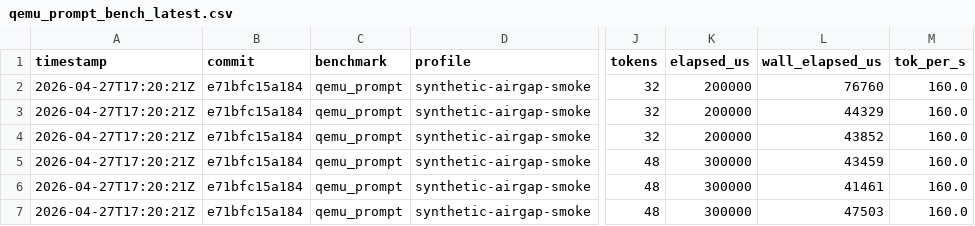
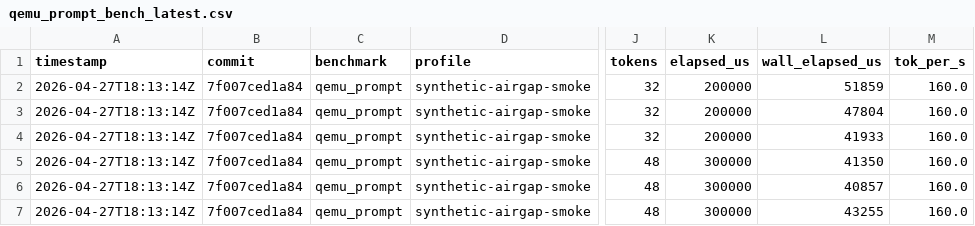
Before and after one commit to daniel-mf-92/holyc-inference, a CSV file: bench/results/qemu_prompt_bench_latest.csv, drawn as a sheet; only a part is shown, gaps mark what is left out; the diff names each change by its address in the sheet, - before the commit and + after, or states it on an @@ line.

```diff
--- a/bench/results/qemu_prompt_bench_latest.csv
+++ b/bench/results/qemu_prompt_bench_latest.csv
-A2:A7 (timestamp): 2026-04-27T17:20:21Z
+A2:A7 (timestamp): 2026-04-27T18:13:14Z
-B2:B7 (commit): e71bfc15a184
+B2:B7 (commit): 7f007ced1a84
-L2 (wall_elapsed_us): 76760
+L2 (wall_elapsed_us): 51859
-L3 (wall_elapsed_us): 44329
+L3 (wall_elapsed_us): 47804
-L4 (wall_elapsed_us): 43852
+L4 (wall_elapsed_us): 41933
-L5 (wall_elapsed_us): 43459
+L5 (wall_elapsed_us): 41350
-L6 (wall_elapsed_us): 41461
+L6 (wall_elapsed_us): 40857
-L7 (wall_elapsed_us): 47503
+L7 (wall_elapsed_us): 43255
```
Also changed, not shown: bench/dashboards/perf_regression_commit_points_latest.csv, 15 other files.
